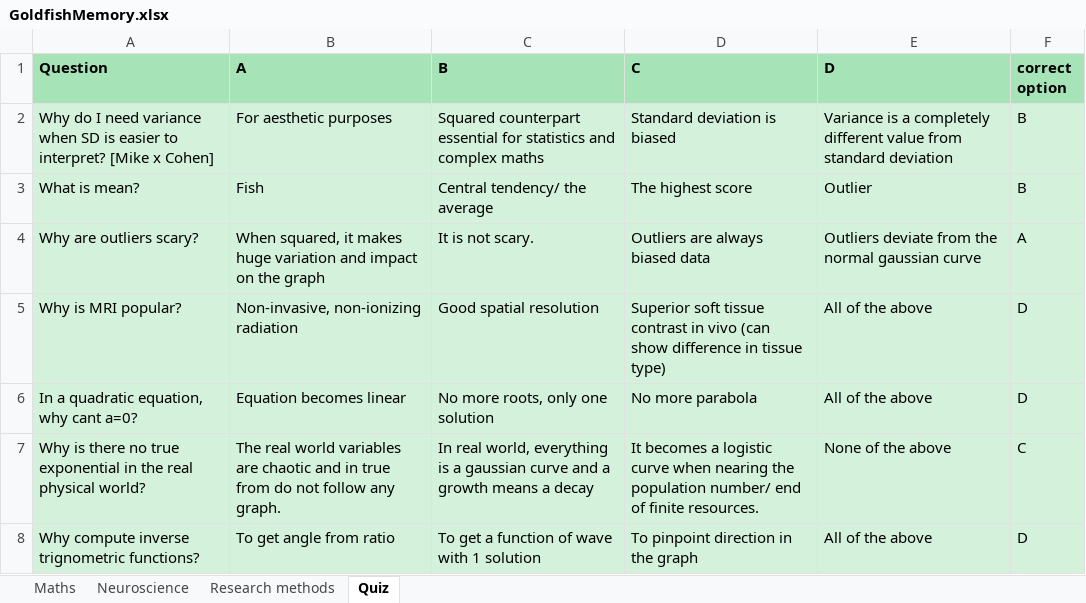
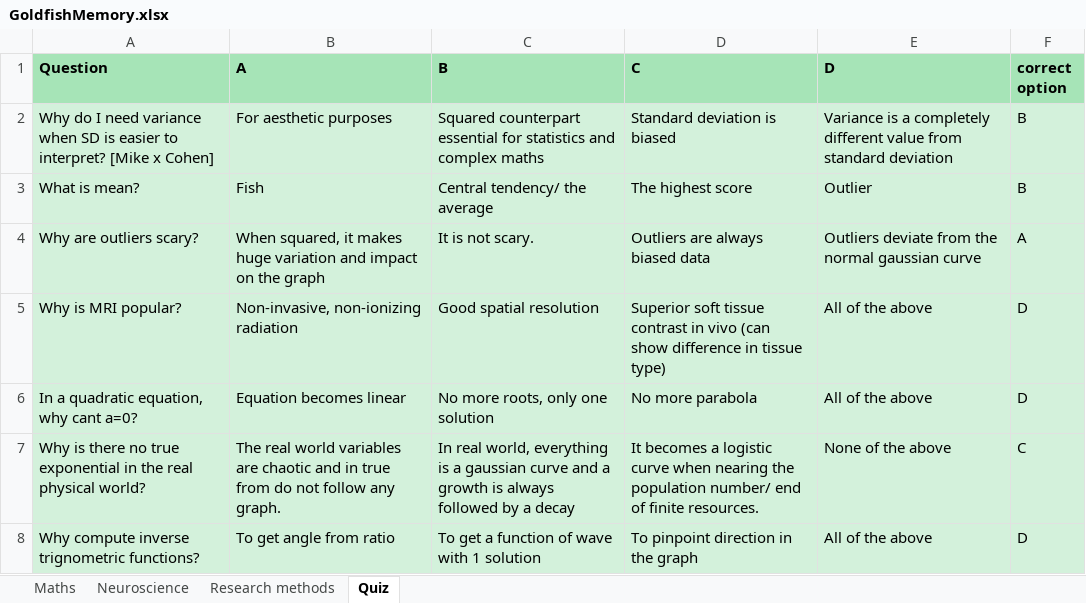
Before and after one commit to manjukashika/manjukashika.github.io, an Excel workbook: GoldfishMemory.xlsx, sheet Quiz, drawn as a sheet; values as stored, in another font and other column widths than the file's, no borders; the diff names each change by its address in the sheet, - before the commit and + after, or states it on an @@ line.

```diff
--- a/GoldfishMemory.xlsx (sheet Quiz)
+++ b/GoldfishMemory.xlsx (sheet Quiz)
-C7 (B): …a growth means a decay
+C7 (B): …a growth is always followed by a decay
```
Also changed, not shown: 3 other files.
